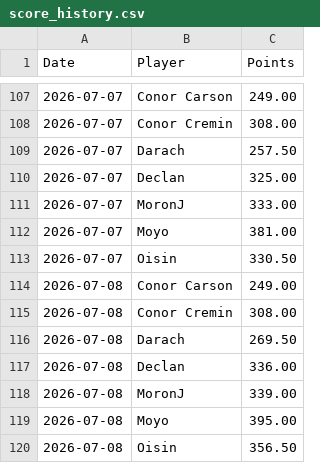
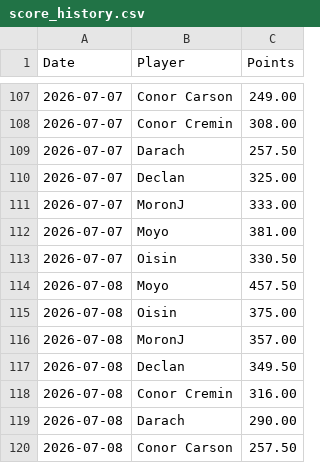
Before and after one commit to oisincarroll296/wc2026-sweepstake-BSC, a CSV file: data/score_history.csv, drawn as a sheet; only a part is shown, gaps mark what is left out.

```diff
--- a/data/score_history.csv
+++ b/data/score_history.csv
@@ -113,8 +113,8 @@ Date,Player,Points
 2026-07-07,Oisin,330.50
-2026-07-08,Conor Carson,249.00
-2026-07-08,Conor Cremin,308.00
-2026-07-08,Darach,269.50
-2026-07-08,Declan,336.00
-2026-07-08,MoronJ,339.00
-2026-07-08,Moyo,395.00
-2026-07-08,Oisin,356.50
+2026-07-08,Moyo,457.50
+2026-07-08,Oisin,375.00
+2026-07-08,MoronJ,357.00
+2026-07-08,Declan,349.50
+2026-07-08,Conor Cremin,316.00
+2026-07-08,Darach,290.00
+2026-07-08,Conor Carson,257.50
```
Also changed, not shown: data/match_stats.csv.
